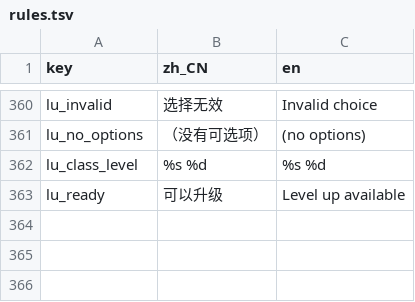
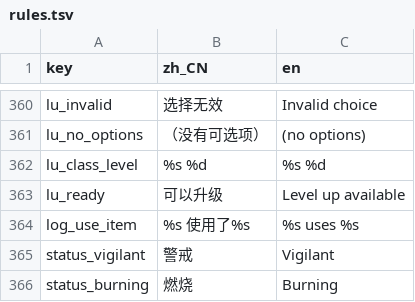
Before and after one commit to rdfzjack/InDev, a TSV file: data/text/rules.tsv, drawn as a sheet; only a part is shown, gaps mark what is left out.

```diff
--- a/data/text/rules.tsv
+++ b/data/text/rules.tsv
@@ -363 +363,4 @@ lu_class_level	%s %d	%s %d
 lu_ready	可以升级	Level up available
+log_use_item	%s 使用了%s	%s uses %s
+status_vigilant	警戒	Vigilant
+status_burning	燃烧	Burning
```
Also changed, not shown: data/text/characters.tsv, data/text/dialogue.tsv, 27 other files.
